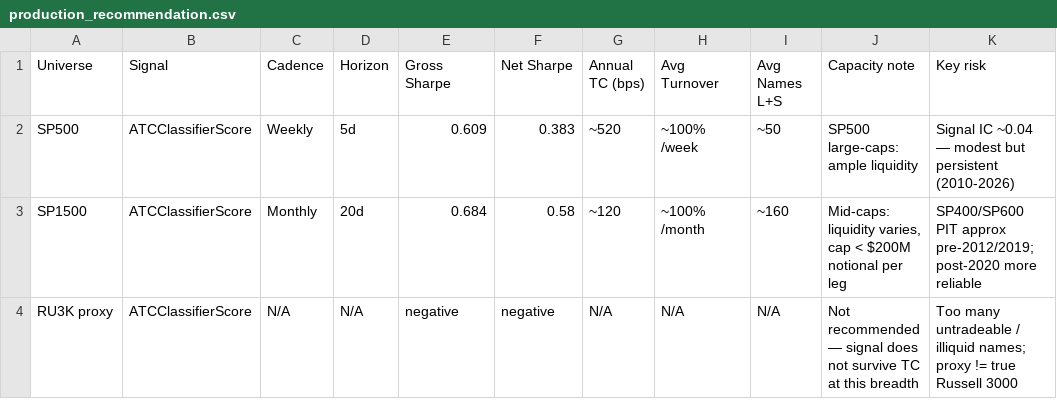
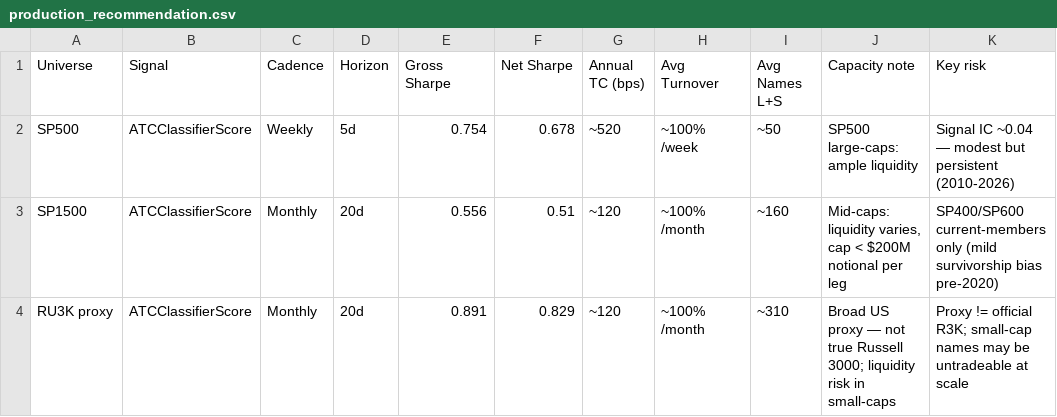
Before and after one commit to ItachiUchiha729/NLP_FinalProject_ATC_Backtest, a CSV file: data/production_recommendation.csv, drawn as a sheet.

```diff
--- a/data/production_recommendation.csv
+++ b/data/production_recommendation.csv
@@ -1,4 +1,4 @@
 Universe,Signal,Cadence,Horizon,Gross Sharpe,Net Sharpe,Annual TC (bps),Avg Turnover,Avg Names L+S,Capacity note,Key risk
-SP500,ATCClassifierScore,Weekly,5d,0.609,0.383,~520,~100% /week,~50,SP500 large-caps: ample liquidity,Signal IC ~0.04 — modest but persistent (2010-2026)
-SP1500,ATCClassifierScore,Monthly,20d,0.684,0.58,~120,~100% /month,~160,"Mid-caps: liquidity varies, cap < $200M notional per leg",SP400/SP600 PIT approx pre-2012/2019; post-2020 more reliable
-RU3K proxy,ATCClassifierScore,N/A,N/A,negative,negative,N/A,N/A,N/A,Not recommended — signal does not survive TC at this breadth,Too many untradeable / illiquid names; proxy != true Russell 3000
+SP500,ATCClassifierScore,Weekly,5d,0.754,0.678,~520,~100% /week,~50,SP500 large-caps: ample liquidity,Signal IC ~0.04 — modest but persistent (2010-2026)
+SP1500,ATCClassifierScore,Monthly,20d,0.556,0.51,~120,~100% /month,~160,"Mid-caps: liquidity varies, cap < $200M notional per leg",SP400/SP600 current-members only (mild survivorship bias pre-2020)
+RU3K proxy,ATCClassifierScore,Monthly,20d,0.891,0.829,~120,~100% /month,~310,Broad US proxy — not true Russell 3000; liquidity risk in small-caps,Proxy != official R3K; small-cap names may be untradeable at scale
```
Also changed, not shown: data/ic_by_year.csv, data/ls_decomposition.csv, 46 other files.
